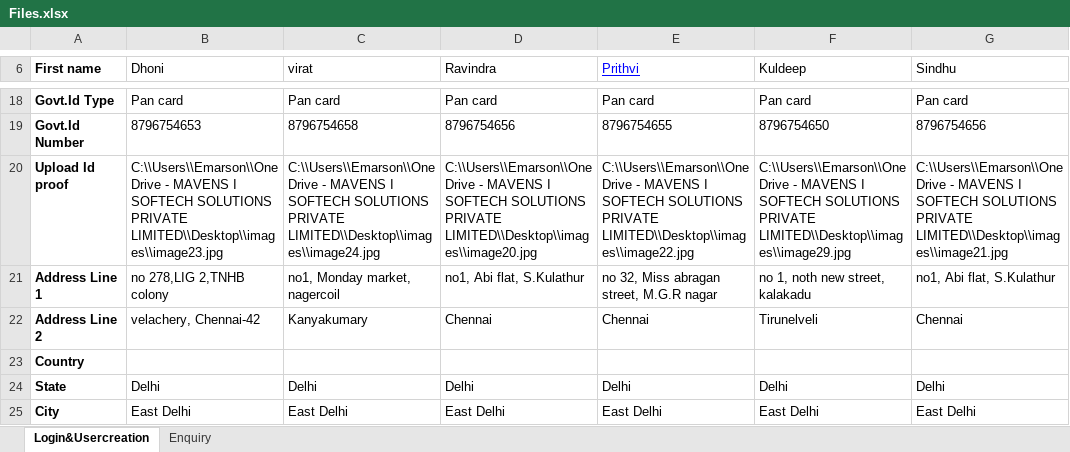
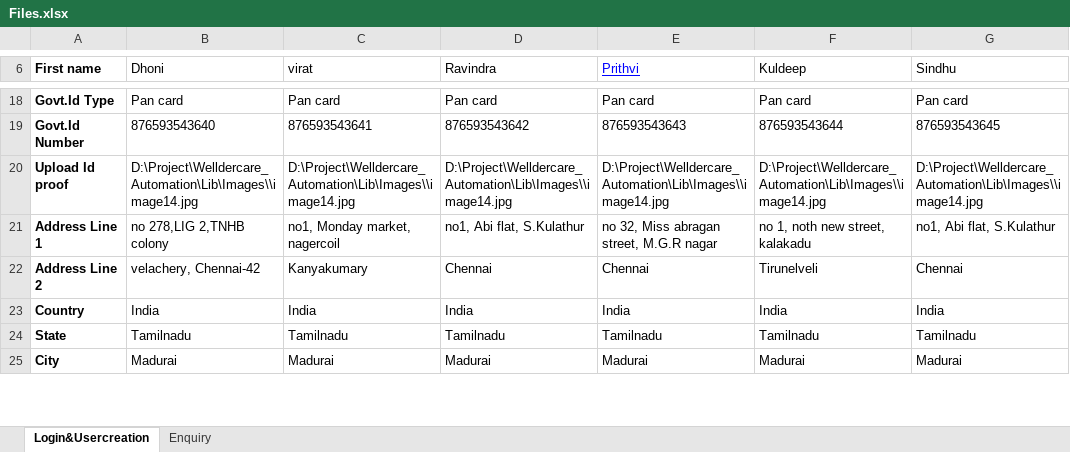
Before and after one commit to Emarson-S/Welldercare_Automation, an Excel workbook: Excel Files/Files.xlsx, sheet Login&Usercreation, drawn as a sheet; only a part is shown, gaps mark what is left out; values as stored, in another font and other column widths than the file's, no borders; the diff covers the shown part only; the diff names each change by its address in the sheet, - before the commit and + after, or states it on an @@ line.

```diff
--- a/Excel Files/Files.xlsx (sheet Login&Usercreation)
+++ b/Excel Files/Files.xlsx (sheet Login&Usercreation)
-B19 (Dhoni): 8796754653
+B19 (Dhoni): 876593543640
-C19 (virat): 8796754658
+C19 (virat): 876593543641
-D19 (Ravindra): 8796754656
+D19 (Ravindra): 876593543642
-E19 (Prithvi): 8796754655
+E19 (Prithvi): 876593543643
-F19 (Kuldeep): 8796754650
+F19 (Kuldeep): 876593543644
-G19 (Sindhu): 8796754656
+G19 (Sindhu): 876593543645
-B20 (Dhoni): C:\\Users\\Emarson\\OneDrive - MAVENS I SOFTECH SOLUTIONS PRIVATE LIMITED\\Desktop\\images\\image23.jpg
+B20 (Dhoni): D:\Project\Welldercare_Automation\Lib\Images\\image14.jpg
-C20 (virat): C:\\Users\\Emarson\\OneDrive - MAVENS I SOFTECH SOLUTIONS PRIVATE LIMITED\\Desktop\\images\\image24.jpg
+C20 (virat): D:\Project\Welldercare_Automation\Lib\Images\\image14.jpg
-D20 (Ravindra): C:\\Users\\Emarson\\OneDrive - MAVENS I SOFTECH SOLUTIONS PRIVATE LIMITED\\Desktop\\images\\image20.jpg
+D20 (Ravindra): D:\Project\Welldercare_Automation\Lib\Images\\image14.jpg
-E20 (Prithvi): C:\\Users\\Emarson\\OneDrive - MAVENS I SOFTECH SOLUTIONS PRIVATE LIMITED\\Desktop\\images\\image22.jpg
+E20 (Prithvi): D:\Project\Welldercare_Automation\Lib\Images\\image14.jpg
-F20 (Kuldeep): C:\\Users\\Emarson\\OneDrive - MAVENS I SOFTECH SOLUTIONS PRIVATE LIMITED\\Desktop\\images\\image29.jpg
+F20 (Kuldeep): D:\Project\Welldercare_Automation\Lib\Images\\image14.jpg
-G20 (Sindhu): C:\\Users\\Emarson\\OneDrive - MAVENS I SOFTECH SOLUTIONS PRIVATE LIMITED\\Desktop\\images\\image21.jpg
+G20 (Sindhu): D:\Project\Welldercare_Automation\Lib\Images\\image14.jpg
-B23 (Dhoni): (empty)
+B23 (Dhoni): India
-C23 (virat): (empty)
+C23 (virat): India
-D23 (Ravindra): (empty)
+D23 (Ravindra): India
-E23 (Prithvi): (empty)
+E23 (Prithvi): India
-F23 (Kuldeep): (empty)
+F23 (Kuldeep): India
-G23 (Sindhu): (empty)
+G23 (Sindhu): India
-B24 (Dhoni): Delhi
+B24 (Dhoni): Tamilnadu
-C24 (virat): Delhi
+C24 (virat): Tamilnadu
-D24 (Ravindra): Delhi
+D24 (Ravindra): Tamilnadu
-E24 (Prithvi): Delhi
+E24 (Prithvi): Tamilnadu
-F24 (Kuldeep): Delhi
+F24 (Kuldeep): Tamilnadu
-G24 (Sindhu): Delhi
+G24 (Sindhu): Tamilnadu
-B25 (Dhoni): East Delhi
+B25 (Dhoni): Madurai
-C25 (virat): East Delhi
+C25 (virat): Madurai
-D25 (Ravindra): East Delhi
+D25 (Ravindra): Madurai
-E25 (Prithvi): East Delhi
+E25 (Prithvi): Madurai
-F25 (Kuldeep): East Delhi
+F25 (Kuldeep): Madurai
-G25 (Sindhu): East Delhi
+G25 (Sindhu): Madurai
```
Also changed, not shown: 49 edited cells elsewhere in this sheet, sheet Enquiry, 38 other files.
